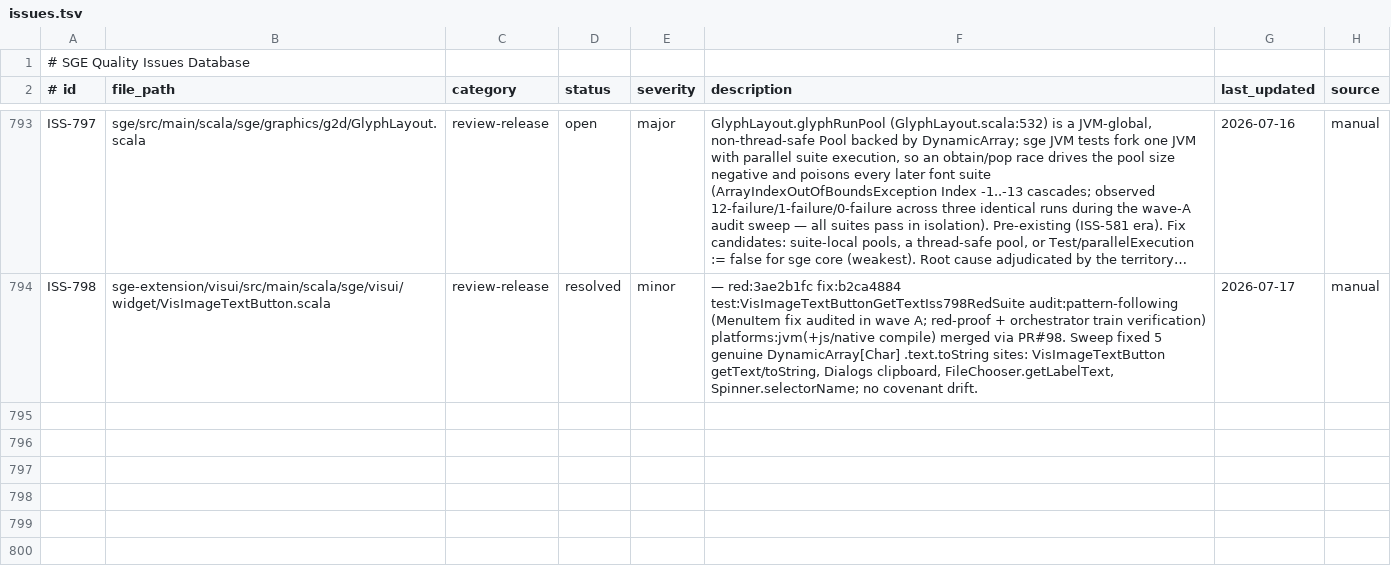
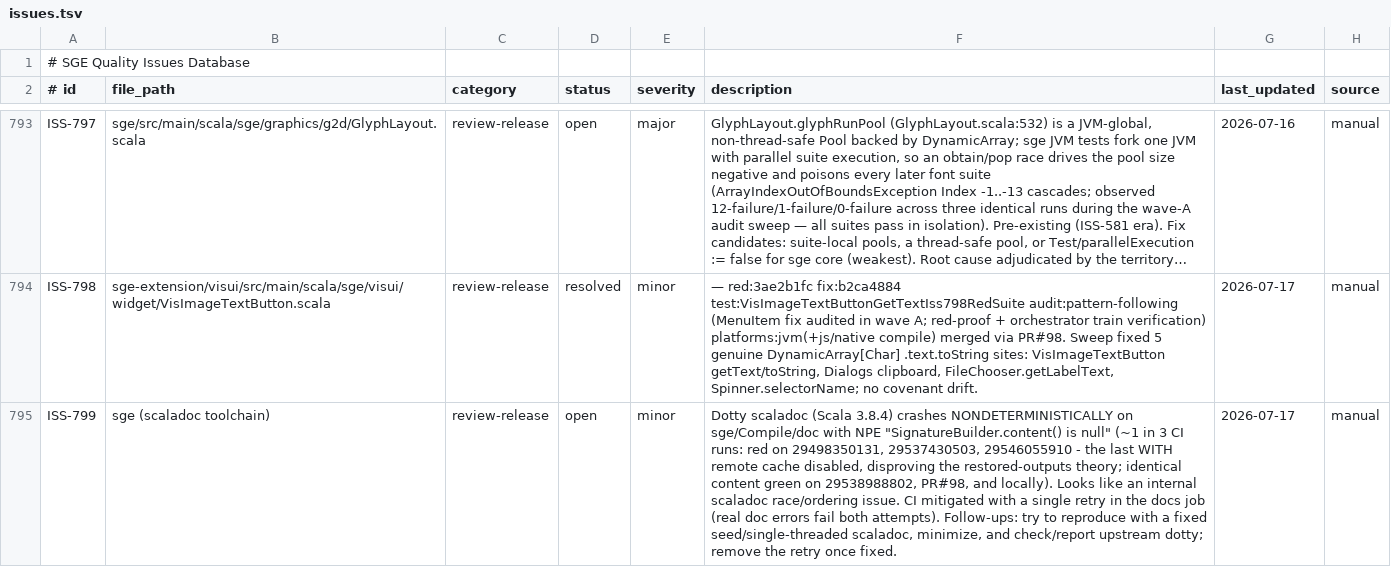
Before and after one commit to kubuszok/sge, a TSV file: .rescale/data/issues.tsv, drawn as a sheet; only a part is shown, gaps mark what is left out; long unchanged cells end in …; the diff names each change by its address in the sheet, - before the commit and + after, or states it on an @@ line.

Commit message:
ci: docs job retries once on the nondeterministic dotty scaladoc NPE (ISS-799); correct the disproven restored-outputs comment

```diff
--- a/.rescale/data/issues.tsv
+++ b/.rescale/data/issues.tsv
+row 795: ISS-799 | sge (scaladoc toolchain) | review-release | open | minor | Dotty scaladoc (Scala 3.8.4) crashes NONDETERMINISTICALLY on sge/Compile/doc with NPE "SignatureBuilder.content() is null" (~1 in 3 CI runs: red on 29498350131, 29537430503, 29546055910 - the last WITH remote cache disabled, disproving the restored-outputs theory; identical content green on 29538988802, PR#98, and locally). Looks like an internal scaladoc race/ordering issue. CI mitigated with a single retry in the docs job (real doc errors fail both attempts). Follow-ups: try to reproduce with a fixed seed/single-threaded scaladoc, minimize, and check/report upstream dotty; remove the retry once fixed. | 2026-07-17 | manual
```
Also changed, not shown: 1 other file.
